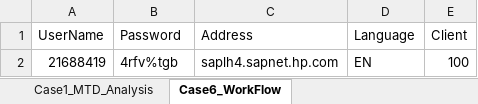
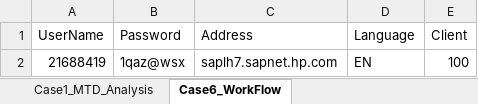
Before and after one commit to Jason-Brody/GLMEC, an Excel workbook: TestScript/Case1_MTD_Analysis.xlsx, sheet Case6_WorkFlow, drawn as a sheet; values as stored, in another font and other column widths than the file's, no borders; the diff names each change by its address in the sheet, - before the commit and + after, or states it on an @@ line.

Commit message:
CASE4

```diff
--- a/TestScript/Case1_MTD_Analysis.xlsx (sheet Case6_WorkFlow)
+++ b/TestScript/Case1_MTD_Analysis.xlsx (sheet Case6_WorkFlow)
-B2 (Password): 4rfv%tgb
+B2 (Password): 1qaz@wsx
-C2 (Address): saplh4.sapnet.hp.com
+C2 (Address): saplh7.sapnet.hp.com
```
Also changed, not shown: sheet Case1_MTD_Analysis, 18 other files.
